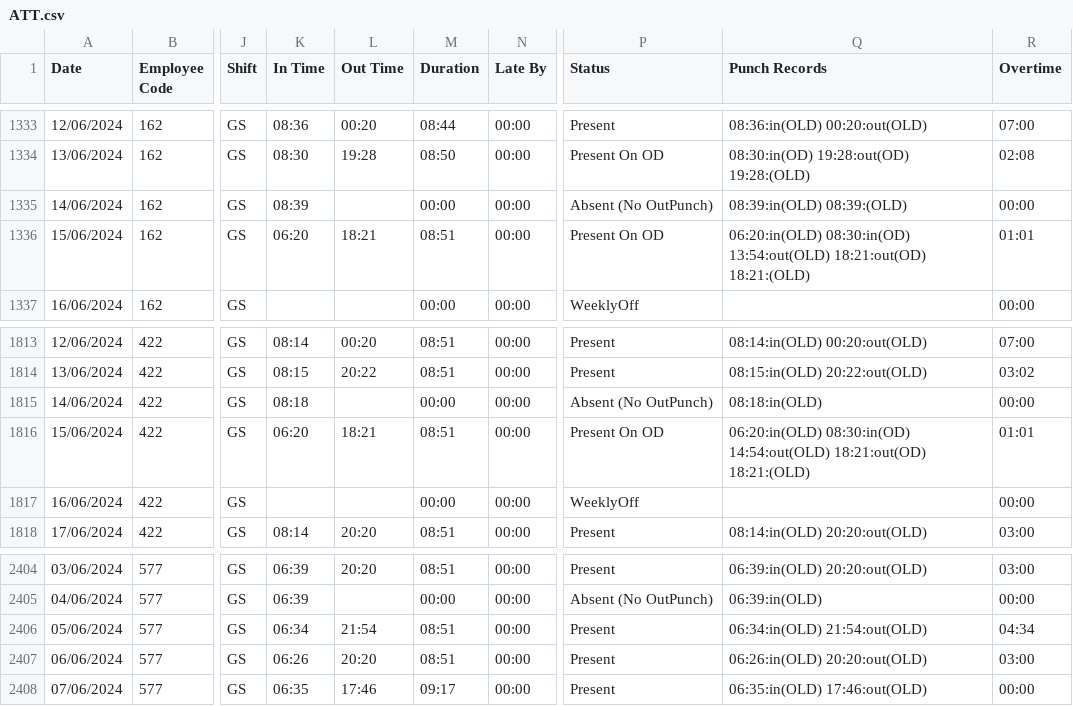
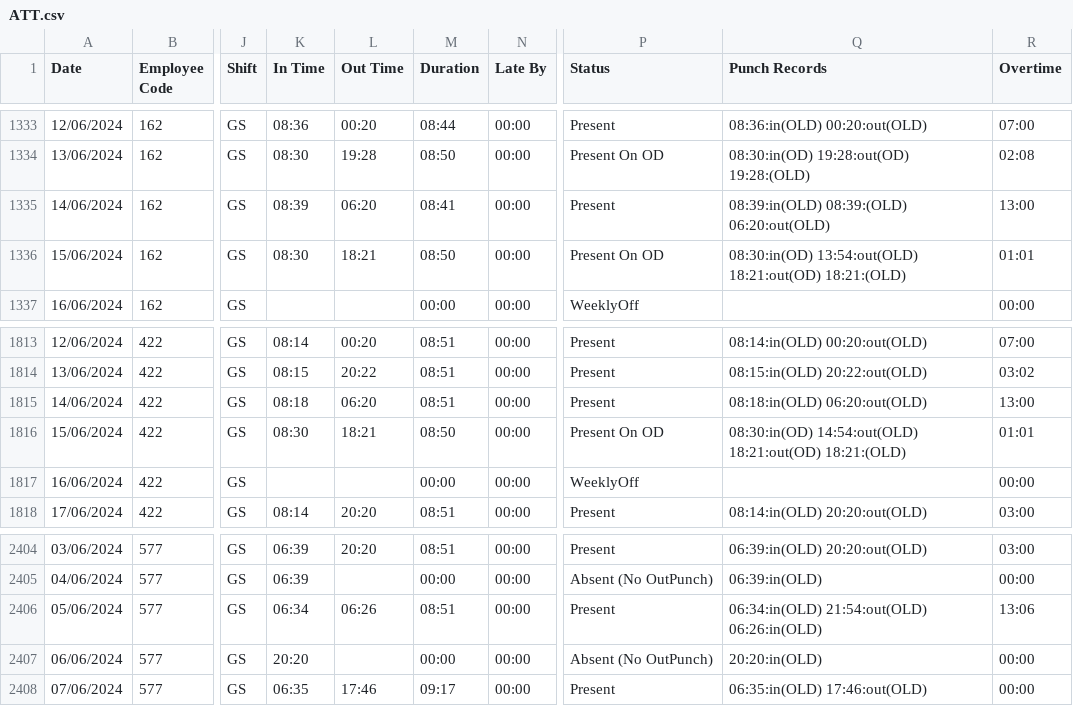
Before and after one commit to pragadheesh-raj/Presence-Ledger, a CSV file: uploads/ATT.csv, drawn as a sheet; only a part is shown, gaps mark what is left out; the diff names each change by its address in the sheet, - before the commit and + after, or states it on an @@ line.

```diff
--- a/uploads/ATT.csv
+++ b/uploads/ATT.csv
-L1335 (Out Time): (empty)
+L1335 (Out Time): 06:20
-M1335 (Duration): 00:00
+M1335 (Duration): 08:41
-P1335 (Status): Absent (No OutPunch)
+P1335 (Status): Present
-Q1335 (Punch Records): 08:39:in(OLD) 08:39:(OLD)
+Q1335 (Punch Records): 08:39:in(OLD) 08:39:(OLD) 06:20:out(OLD)
-R1335 (Overtime): 00:00
+R1335 (Overtime): 13:00
-K1336 (In Time): 06:20
+K1336 (In Time): 08:30
-M1336 (Duration): 08:51
+M1336 (Duration): 08:50
-Q1336 (Punch Records): 06:20:in(OLD) 08:30:in(OD) 13:54:out(OLD)…
+Q1336 (Punch Records): 08:30:in(OD) 13:54:out(OLD)…
-L1815 (Out Time): (empty)
+L1815 (Out Time): 06:20
-M1815 (Duration): 00:00
+M1815 (Duration): 08:51
-P1815 (Status): Absent (No OutPunch)
+P1815 (Status): Present
-Q1815 (Punch Records): 08:18:in(OLD)
+Q1815 (Punch Records): 08:18:in(OLD) 06:20:out(OLD)
-R1815 (Overtime): 00:00
+R1815 (Overtime): 13:00
-K1816 (In Time): 06:20
+K1816 (In Time): 08:30
-M1816 (Duration): 08:51
+M1816 (Duration): 08:50
-Q1816 (Punch Records): 06:20:in(OLD) 08:30:in(OD) 14:54:out(OLD)…
+Q1816 (Punch Records): 08:30:in(OD) 14:54:out(OLD)…
-L2406 (Out Time): 21:54
+L2406 (Out Time): 06:26
-Q2406 (Punch Records): 06:34:in(OLD) 21:54:out(OLD)
+Q2406 (Punch Records): 06:34:in(OLD) 21:54:out(OLD) 06:26:in(OLD)
-R2406 (Overtime): 04:34
+R2406 (Overtime): 13:06
-K2407 (In Time): 06:26
+K2407 (In Time): 20:20
-L2407 (Out Time): 20:20
+L2407 (Out Time): (empty)
-M2407 (Duration): 08:51
+M2407 (Duration): 00:00
-P2407 (Status): Present
+P2407 (Status): Absent (No OutPunch)
-Q2407 (Punch Records): 06:26:in(OLD) 20:20:out(OLD)
+Q2407 (Punch Records): 20:20:in(OLD)
-R2407 (Overtime): 03:00
+R2407 (Overtime): 00:00
```
Also changed, not shown: uploads/Calc.csv.
